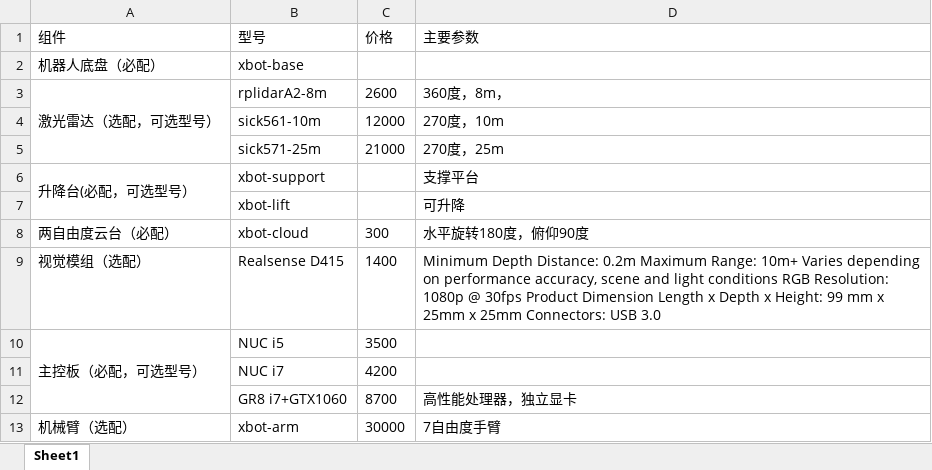
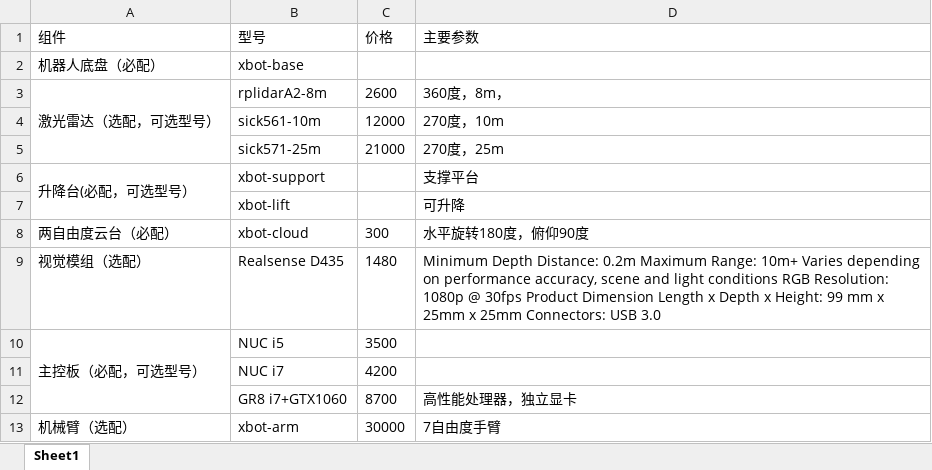
Before and after one commit to yowlings/xbot2_info, an Excel workbook: UXbot-select.xlsx, sheet Sheet1, drawn as a sheet; values as stored, in another font and other column widths than the file's, no borders; the diff names each change by its address in the sheet, - before the commit and + after, or states it on an @@ line.

```diff
--- a/UXbot-select.xlsx (sheet Sheet1)
+++ b/UXbot-select.xlsx (sheet Sheet1)
-B9 (型号): Realsense D415
+B9 (型号): Realsense D435
-C9 (价格): 1400
+C9 (价格): 1480
```
Also changed, not shown: 1 other file.
